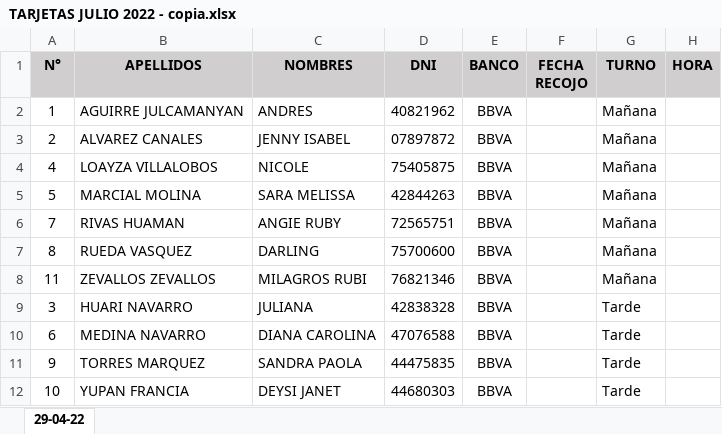
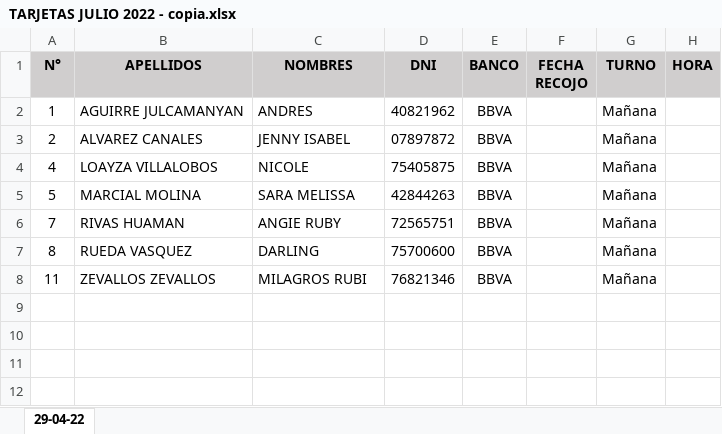
Before and after one commit to ChristopherPinedo/AKM-data, an Excel workbook: 2-PERSONAL/----PENDIENTES/1-TARJETAS/TARJETAS JULIO 2022 - copia.xlsx, sheet 29-04-22, drawn as a sheet; values as stored, in another font and other column widths than the file's, no borders; the diff names each change by its address in the sheet, - before the commit and + after, or states it on an @@ line.

```diff
--- a/2-PERSONAL/----PENDIENTES/1-TARJETAS/TARJETAS JULIO 2022 - copia.xlsx (sheet 29-04-22)
+++ b/2-PERSONAL/----PENDIENTES/1-TARJETAS/TARJETAS JULIO 2022 - copia.xlsx (sheet 29-04-22)
@@ row 9 hidden: 3 | HUARI NAVARRO | JULIANA | 42838328 | BBVA |  | Tarde @@
@@ row 10 hidden: 6 | MEDINA NAVARRO | DIANA CAROLINA | 47076588 | BBVA |  | Tarde @@
@@ row 11 hidden: 9 | TORRES MARQUEZ | SANDRA PAOLA | 44475835 | BBVA |  | Tarde @@
@@ row 12 hidden: 10 | YUPAN FRANCIA | DEYSI JANET | 44680303 | BBVA |  | Tarde @@
```
Also changed, not shown: 1-CONTROL/2-TAREO/TAREO-JULIO.xlsx.
